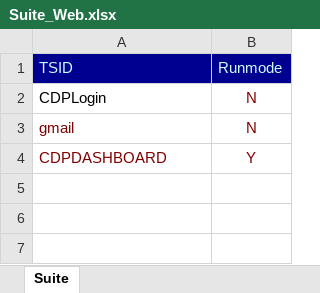
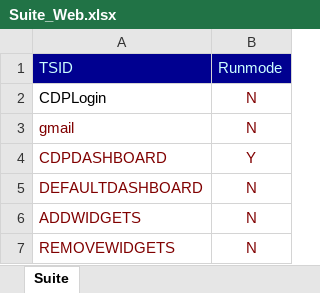
Before and after one commit to meharsravani94/CDPTestAutomation, an Excel workbook: src/main/java/com/cdp/InputFiles/Suite_Web.xlsx, sheet Suite, drawn as a sheet; values as stored, in another font and other column widths than the file's, no borders; conditional formats not drawn; the diff names each change by its address in the sheet, - before the commit and + after, or states it on an @@ line.

```diff
--- a/src/main/java/com/cdp/InputFiles/Suite_Web.xlsx (sheet Suite)
+++ b/src/main/java/com/cdp/InputFiles/Suite_Web.xlsx (sheet Suite)
+row 5: DEFAULTDASHBOARD | N
+row 6: ADDWIDGETS | N
+row 7: REMOVEWIDGETS | N
```
Also changed, not shown: src/main/java/com/cdp/InputFiles/CDPDASHBOARD.xlsx, 3 other files.
